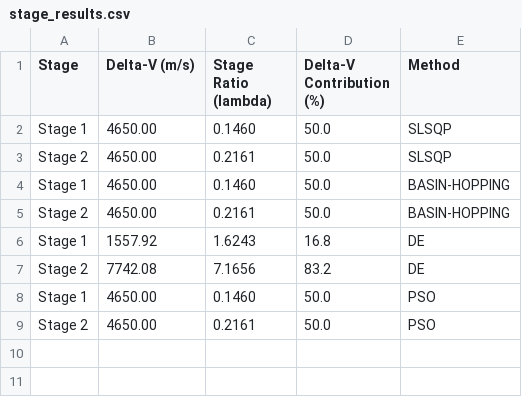
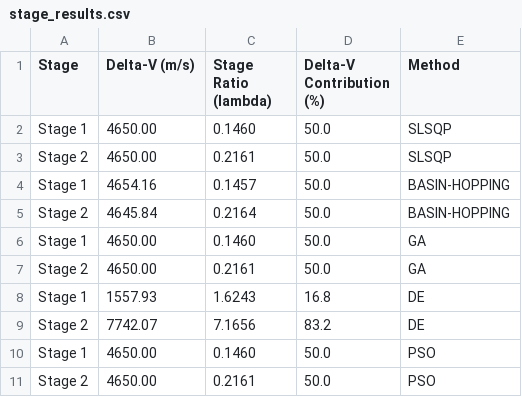
Before and after one commit to vkhansen/Rocket_Propulsion, a CSV file: Stage_Opt/output/stage_results.csv, drawn as a sheet.

```diff
--- a/Stage_Opt/output/stage_results.csv
+++ b/Stage_Opt/output/stage_results.csv
@@ -3,6 +3,8 @@ Stage 1,4650.00,0.1460,50.0,SLSQP
 Stage 2,4650.00,0.2161,50.0,SLSQP
-Stage 1,4650.00,0.1460,50.0,BASIN-HOPPING
-Stage 2,4650.00,0.2161,50.0,BASIN-HOPPING
-Stage 1,1557.92,1.6243,16.8,DE
-Stage 2,7742.08,7.1656,83.2,DE
+Stage 1,4654.16,0.1457,50.0,BASIN-HOPPING
+Stage 2,4645.84,0.2164,50.0,BASIN-HOPPING
+Stage 1,4650.00,0.1460,50.0,GA
+Stage 2,4650.00,0.2161,50.0,GA
+Stage 1,1557.93,1.6243,16.8,DE
+Stage 2,7742.07,7.1656,83.2,DE
 Stage 1,4650.00,0.1460,50.0,PSO
```
Also changed, not shown: 8 other files.
